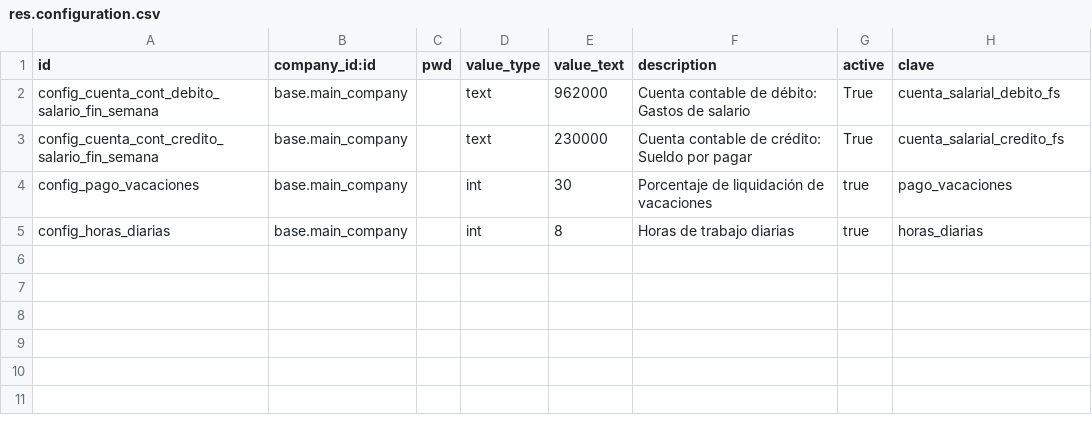
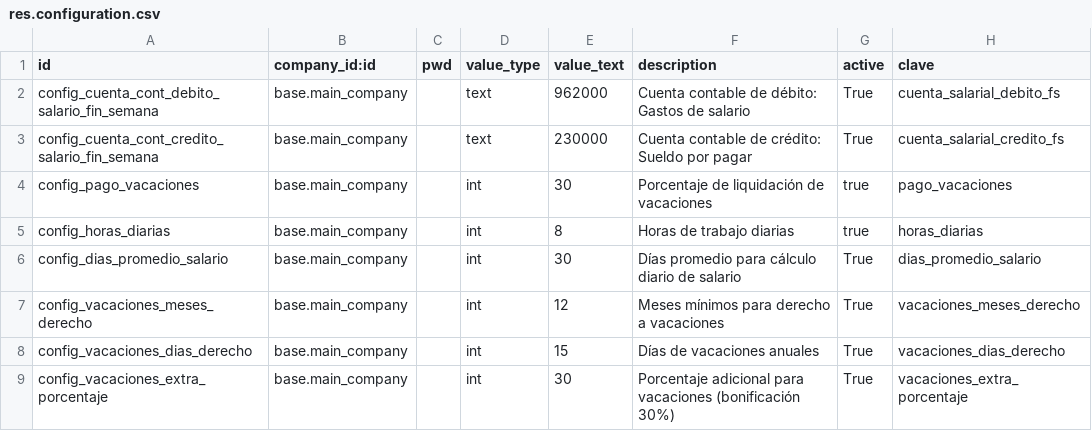
Before and after one commit to informaticaincoe/fe, a CSV file: location/l10n_sv_hr_retenciones/data/res.configuration.csv, drawn as a sheet.

```diff
--- a/location/l10n_sv_hr_retenciones/data/res.configuration.csv
+++ b/location/l10n_sv_hr_retenciones/data/res.configuration.csv
@@ -5 +5,5 @@ config_pago_vacaciones,base.main_company,,int,30,Porcentaje de liquidación de v
 config_horas_diarias,base.main_company,,int,8,Horas de trabajo diarias,true,horas_diarias
+config_dias_promedio_salario,base.main_company,,int,30,Días promedio para cálculo diario de salario,True,dias_promedio_salario
+config_vacaciones_meses_derecho,base.main_company,,int,12,Meses mínimos para derecho a vacaciones,True,vacaciones_meses_derecho
+config_vacaciones_dias_derecho,base.main_company,,int,15,Días de vacaciones anuales,True,vacaciones_dias_derecho
+config_vacaciones_extra_porcentaje,base.main_company,,int,30,Porcentaje adicional para vacaciones (bonificación 30%),True,vacaciones_extra_porcentaje
```
Also changed, not shown: 9 other files.
